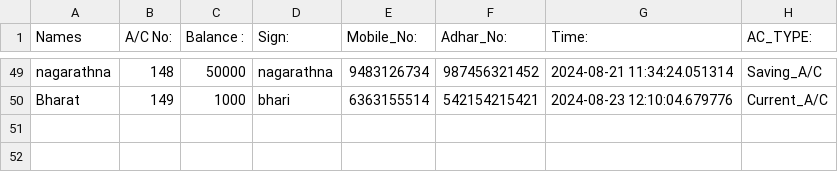
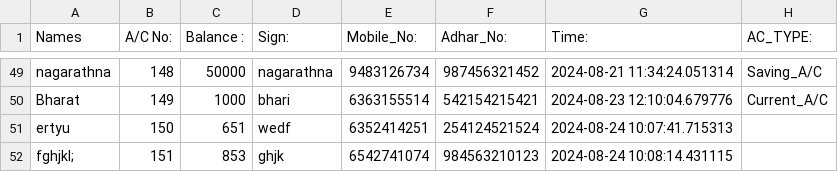
Before and after one commit to BhuvanSonda/Bank_Oparation, a CSV file: data_varify.csv, drawn as a sheet; only a part is shown, gaps mark what is left out; the diff names each change by its address in the sheet, - before the commit and + after, or states it on an @@ line.

```diff
--- a/data_varify.csv
+++ b/data_varify.csv
+row 51: ertyu | 150 | 651 | wedf | 6352414251 | 254124521524 | 2024-08-24 10:07:41.715313
+row 52: fghjkl; | 151 | 853 | ghjk | 6542741074 | 984563210123 | 2024-08-24 10:08:14.431115
```
Also changed, not shown: AC_close_file.csv, data.csv, 4 other files.
